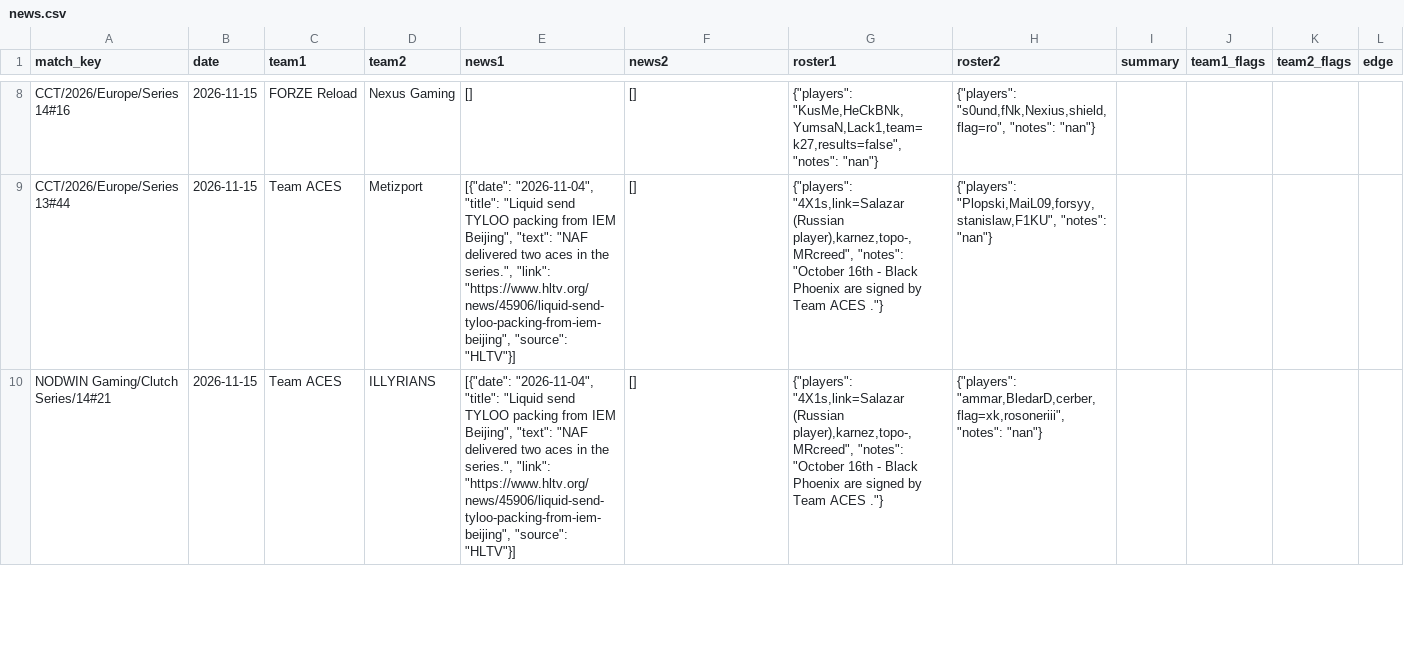
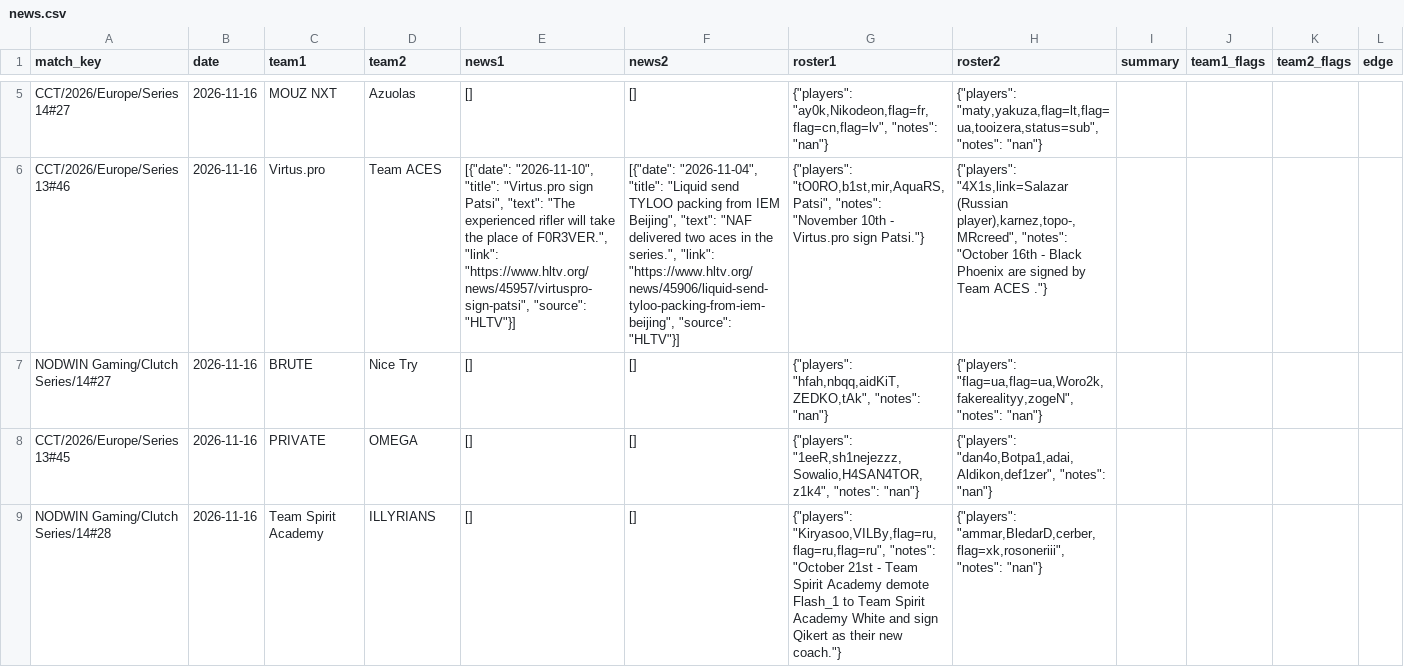
Before and after one commit to sb291099-create/Cs2-form, a CSV file: data/news.csv, drawn as a sheet; only a part is shown, gaps mark what is left out; removed rows and columns are numbered as before the commit, all else as after; the diff covers the shown part only; the diff names each change by its address in the sheet, - before the commit and + after, or states it on an @@ line.

```diff
--- a/data/news.csv
+++ b/data/news.csv
-A5 (match_key): CCT/2026/Europe/Series 14#16
+A5 (match_key): CCT/2026/Europe/Series 14#27
-B5 (date): 2026-11-15
+B5 (date): 2026-11-16
-C5 (team1): FORZE Reload
+C5 (team1): MOUZ NXT
-D5 (team2): Nexus Gaming
+D5 (team2): Azuolas
-G5 (roster1): {"players": "KusMe,HeCkBNk,YumsaN,Lack1,team=k27,results=false", "notes": "nan"}
+G5 (roster1): {"players": "ay0k,Nikodeon,flag=fr,flag=cn,flag=lv", "notes": "nan"}
-H5 (roster2): {"players": "s0und,fNk,Nexius,shield,flag=ro", "notes": "nan"}
+H5 (roster2): {"players": "maty,yakuza,flag=lt,flag=ua,tooizera,status=sub", "notes": "nan"}
-row 9: CCT/2026/Europe/Series 13#44 | 2026-11-15 | Team ACES | Metizport | [{"date": "2026-11-04", "title": "Liquid send TYLOO packing from IEM Beijing", "text": "NAF delivered two aces in the series.", "link": "https://www.hltv.org/news/45906/liquid-send-tyloo-packing-from-iem-beijing", "source": "HLTV"}] | [] | {"players": "4X1s,link=Salazar (Russian player),karnez,topo-,MRcreed", "notes": "October 16th - Black Phoenix are signed by Team ACES ."} | {"players": "Plopski,MaiL09,forsyy,stanislaw,F1KU", "notes": "nan"}
+row 6: CCT/2026/Europe/Series 13#46 | 2026-11-16 | Virtus.pro | Team ACES | [{"date": "2026-11-10", "title": "Virtus.pro sign Patsi", "text": "The experienced rifler will take the place of F0R3VER.", "link": "https://www.hltv.org/news/45957/virtuspro-sign-patsi", "source": "HLTV"}] | [{"date": "2026-11-04", "title": "Liquid send TYLOO packing from IEM Beijing", "text": "NAF delivered two aces in the series.", "link": "https://www.hltv.org/news/45906/liquid-send-tyloo-packing-from-iem-beijing", "source": "HLTV"}] | {"players": "tO0RO,b1st,mir,AquaRS,Patsi", "notes": "November 10th - Virtus.pro sign Patsi."} | {"players": "4X1s,link=Salazar (Russian player),karnez,topo-,MRcreed", "notes": "October 16th - Black Phoenix are signed by Team ACES ."}
+row 7: NODWIN Gaming/Clutch Series/14#27 | 2026-11-16 | BRUTE | Nice Try | [] | [] | {"players": "hfah,nbqq,aidKiT,ZEDKO,tAk", "notes": "nan"} | {"players": "flag=ua,flag=ua,Woro2k,fakerealityy,zogeN", "notes": "nan"}
+row 8: CCT/2026/Europe/Series 13#45 | 2026-11-16 | PRIVATE | OMEGA | [] | [] | {"players": "1eeR,sh1nejezzz,Sowalio,H4SAN4TOR,z1k4", "notes": "nan"} | {"players": "dan4o,Botpa1,adai,Aldikon,def1zer", "notes": "nan"}
-A9 (match_key): NODWIN Gaming/Clutch Series/14#21
+A9 (match_key): NODWIN Gaming/Clutch Series/14#28
-B9 (date): 2026-11-15
+B9 (date): 2026-11-16
-C9 (team1): Team ACES
+C9 (team1): Team Spirit Academy
-E9 (news1): [{"date": "2026-11-04", "title": "Liquid send TYLOO packing from IEM Beijing", "text": "NAF delivered two aces in the series.", "link": "https://www.hltv.org/news/45906/liquid-send-tyloo-packing-from-iem-beijing", "source": "HLTV"}]
+E9 (news1): []
-G9 (roster1): {"players": "4X1s,link=Salazar (Russian player),karnez,topo-,MRcreed", "notes": "October 16th - Black Phoenix are signed by Team ACES ."}
+G9 (roster1): {"players": "Kiryasoo,VILBy,flag=ru,flag=ru,flag=ru", "notes": "October 21st - Team Spirit Academy demote Flash_1 to Team Spirit Academy White and sign Qikert as their new coach."}
```
Also changed, not shown: 7 added rows, 4 removed rows and 15 edited cells elsewhere in this file, data/media.csv, data/rss.csv, 2 other files.
